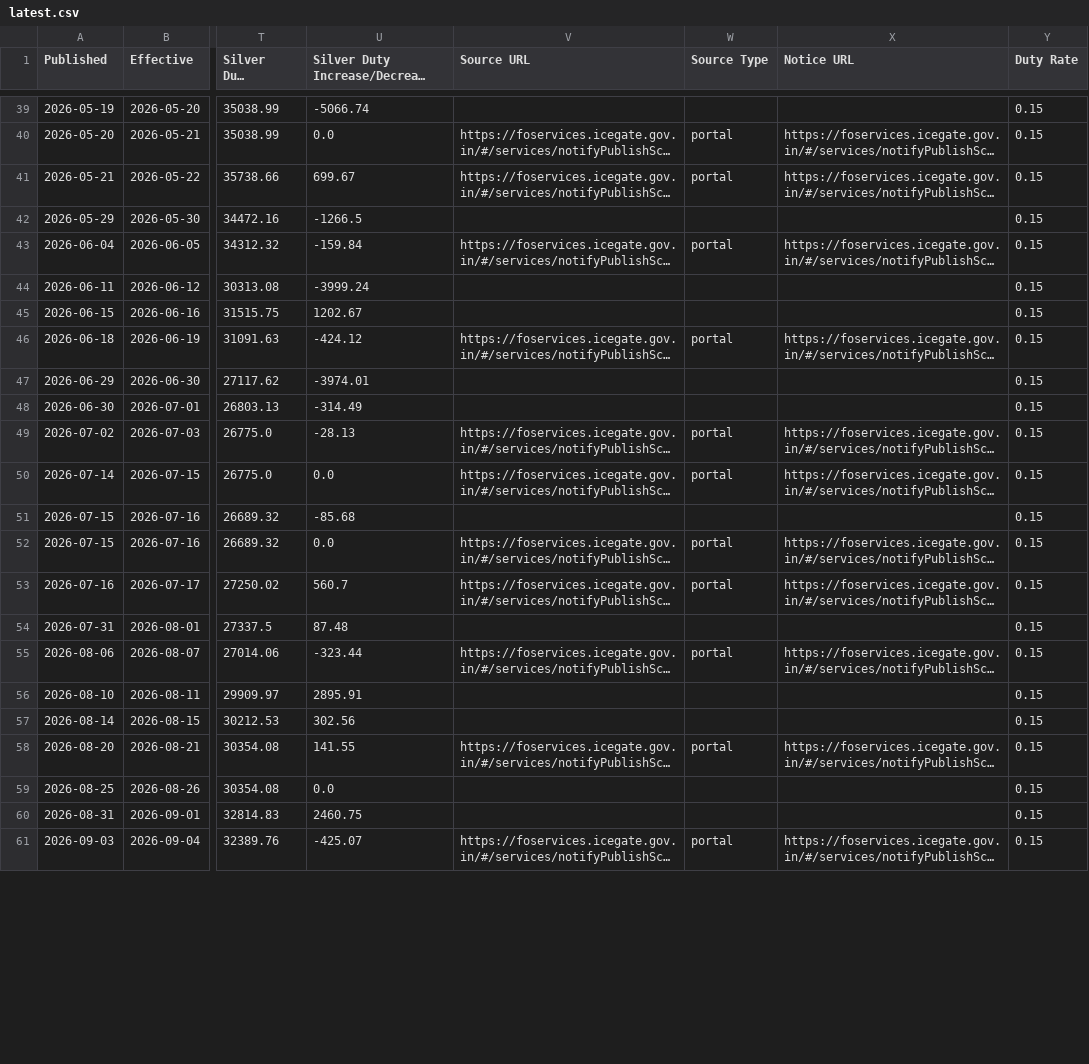
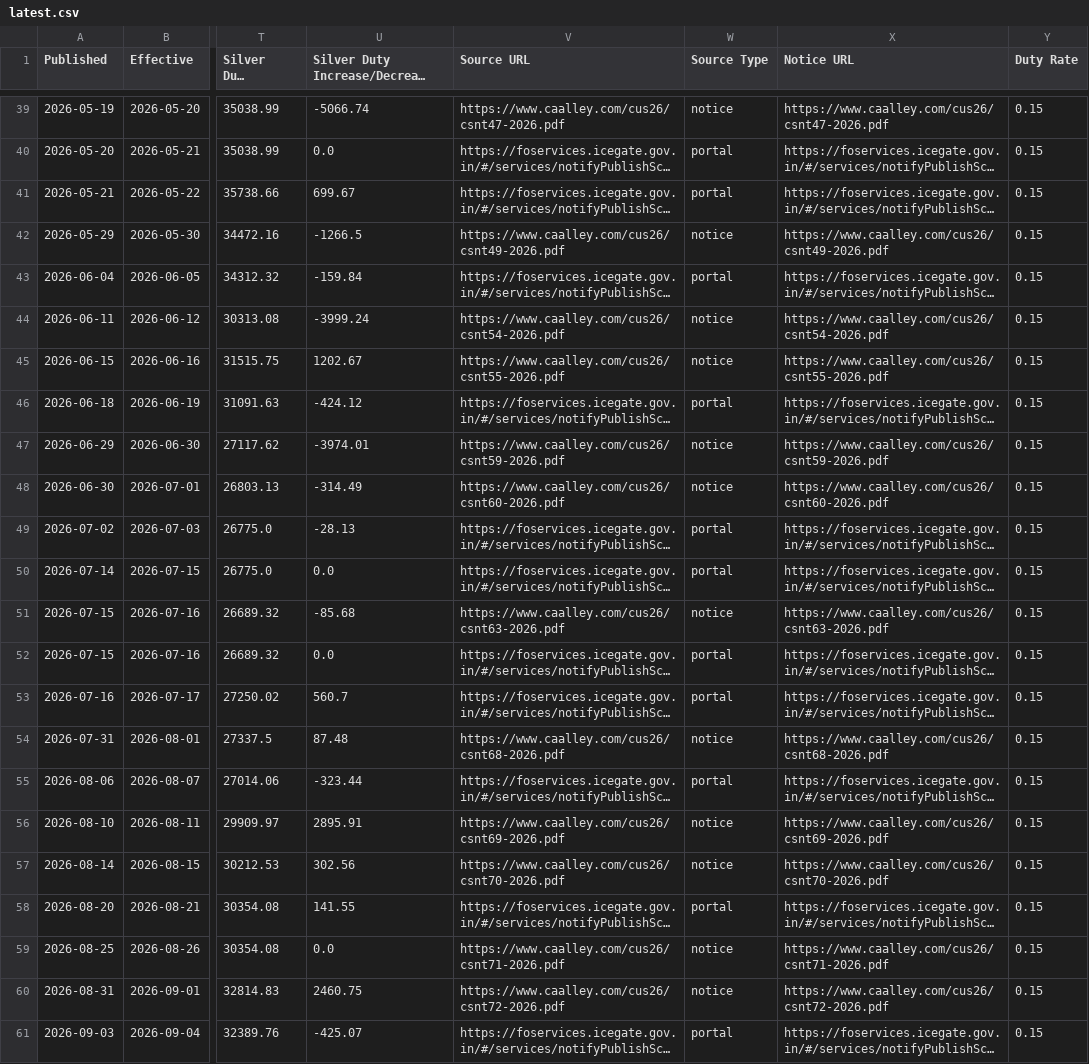
Before and after one commit to XAUrum-Fintech/daily-news, a CSV file: customs-duty-tracker/latest.csv, drawn as a sheet; only a part is shown, gaps mark what is left out; long unchanged cells end in …; the diff covers the shown part only; the diff names each change by its address in the sheet, - before the commit and + after, or states it on an @@ line.

Commit message:
customs-duty-tracker: notice links via caalley mirror; official-first backfill
- 37 notification PDFs (36 tariff-value + 15/2026-Customs duty notice)
  linked via caalley.com mirror copies (CBIC API/firewall unreachable
  from our network; each PDF downloaded and notification-number checked)
- data correction: rows labeled 23/2025 and 25/2025 were actually
  23/2026 and 25/2026 (verified against the official PDFs)
- backfill: official CBIC links always preferred; caalley is the
  fallback, and official links replace mirror links when CBIC is
  reachable again

```diff
--- a/customs-duty-tracker/latest.csv
+++ b/customs-duty-tracker/latest.csv
-V39 (Source URL): (empty)
+V39 (Source URL): https://www.caalley.com/cus26/csnt47-2026.pdf
-W39 (Source Type): (empty)
+W39 (Source Type): notice
-X39 (Notice URL): (empty)
+X39 (Notice URL): https://www.caalley.com/cus26/csnt47-2026.pdf
-V42 (Source URL): (empty)
+V42 (Source URL): https://www.caalley.com/cus26/csnt49-2026.pdf
-W42 (Source Type): (empty)
+W42 (Source Type): notice
-X42 (Notice URL): (empty)
+X42 (Notice URL): https://www.caalley.com/cus26/csnt49-2026.pdf
-V44 (Source URL): (empty)
+V44 (Source URL): https://www.caalley.com/cus26/csnt54-2026.pdf
-W44:W45 (Source Type): (empty)
+W44:W45 (Source Type): notice
-X44 (Notice URL): (empty)
+X44 (Notice URL): https://www.caalley.com/cus26/csnt54-2026.pdf
-V45 (Source URL): (empty)
+V45 (Source URL): https://www.caalley.com/cus26/csnt55-2026.pdf
-X45 (Notice URL): (empty)
+X45 (Notice URL): https://www.caalley.com/cus26/csnt55-2026.pdf
-V47 (Source URL): (empty)
+V47 (Source URL): https://www.caalley.com/cus26/csnt59-2026.pdf
-W47:W48 (Source Type): (empty)
+W47:W48 (Source Type): notice
-X47 (Notice URL): (empty)
+X47 (Notice URL): https://www.caalley.com/cus26/csnt59-2026.pdf
-V48 (Source URL): (empty)
+V48 (Source URL): https://www.caalley.com/cus26/csnt60-2026.pdf
-X48 (Notice URL): (empty)
+X48 (Notice URL): https://www.caalley.com/cus26/csnt60-2026.pdf
-V51 (Source URL): (empty)
+V51 (Source URL): https://www.caalley.com/cus26/csnt63-2026.pdf
-W51 (Source Type): (empty)
+W51 (Source Type): notice
-X51 (Notice URL): (empty)
+X51 (Notice URL): https://www.caalley.com/cus26/csnt63-2026.pdf
-V54 (Source URL): (empty)
+V54 (Source URL): https://www.caalley.com/cus26/csnt68-2026.pdf
-W54 (Source Type): (empty)
+W54 (Source Type): notice
-X54 (Notice URL): (empty)
+X54 (Notice URL): https://www.caalley.com/cus26/csnt68-2026.pdf
-V56 (Source URL): (empty)
+V56 (Source URL): https://www.caalley.com/cus26/csnt69-2026.pdf
-W56:W57 (Source Type): (empty)
+W56:W57 (Source Type): notice
-X56 (Notice URL): (empty)
+X56 (Notice URL): https://www.caalley.com/cus26/csnt69-2026.pdf
-V57 (Source URL): (empty)
+V57 (Source URL): https://www.caalley.com/cus26/csnt70-2026.pdf
-X57 (Notice URL): (empty)
+X57 (Notice URL): https://www.caalley.com/cus26/csnt70-2026.pdf
-V59 (Source URL): (empty)
+V59 (Source URL): https://www.caalley.com/cus26/csnt71-2026.pdf
-W59:W60 (Source Type): (empty)
+W59:W60 (Source Type): notice
-X59 (Notice URL): (empty)
+X59 (Notice URL): https://www.caalley.com/cus26/csnt71-2026.pdf
-V60 (Source URL): (empty)
+V60 (Source URL): https://www.caalley.com/cus26/csnt72-2026.pdf
-X60 (Notice URL): (empty)
+X60 (Notice URL): https://www.caalley.com/cus26/csnt72-2026.pdf
```
Also changed, not shown: 77 edited cells elsewhere in this file, 3 other files.
